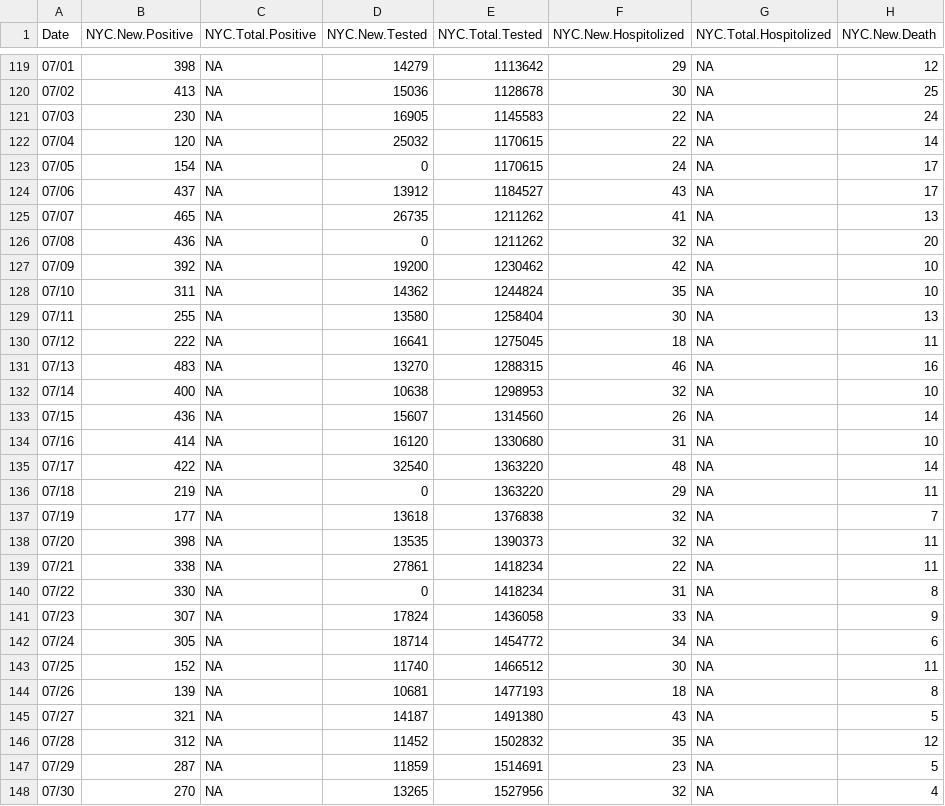
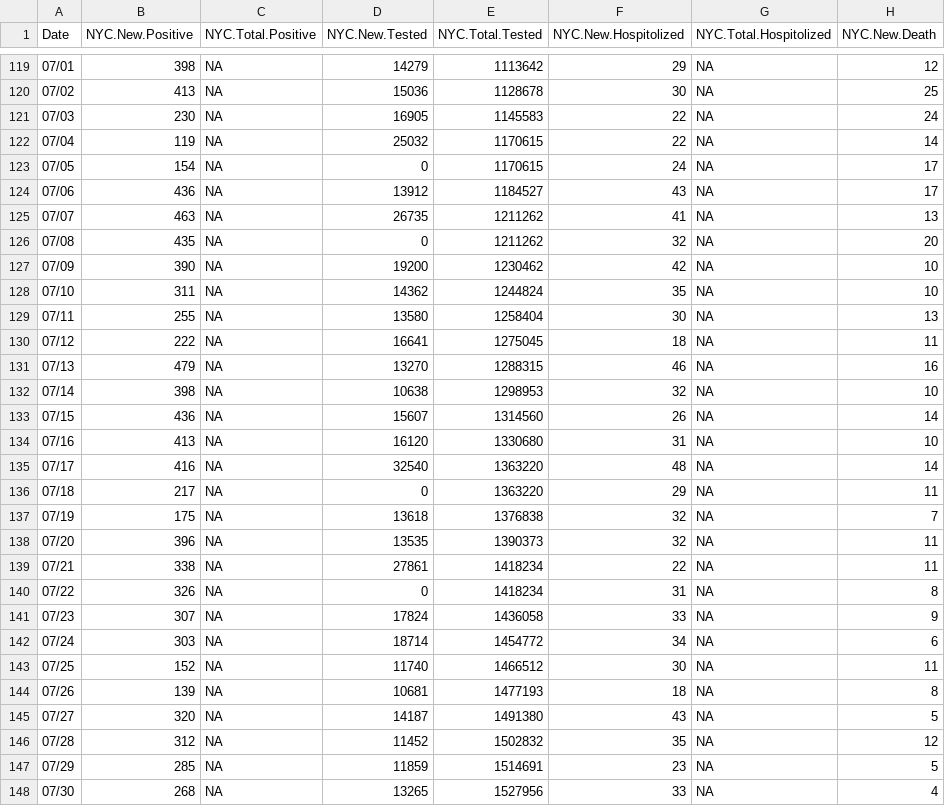
Before and after one commit to haidexs/COVID-19-NYS, a CSV file: NYC_dataset.csv, drawn as a sheet; only a part is shown, gaps mark what is left out; the diff covers the shown part only; the diff names each change by its address in the sheet, - before the commit and + after, or states it on an @@ line.

```diff
--- a/NYC_dataset.csv
+++ b/NYC_dataset.csv
-B122 (NYC.New.Positive): 120
+B122 (NYC.New.Positive): 119
-B124 (NYC.New.Positive): 437
+B124 (NYC.New.Positive): 436
-B125 (NYC.New.Positive): 465
+B125 (NYC.New.Positive): 463
-B126 (NYC.New.Positive): 436
+B126 (NYC.New.Positive): 435
-B127 (NYC.New.Positive): 392
+B127 (NYC.New.Positive): 390
-B131 (NYC.New.Positive): 483
+B131 (NYC.New.Positive): 479
-B132 (NYC.New.Positive): 400
+B132 (NYC.New.Positive): 398
-B134 (NYC.New.Positive): 414
+B134 (NYC.New.Positive): 413
-B135 (NYC.New.Positive): 422
+B135 (NYC.New.Positive): 416
-B136 (NYC.New.Positive): 219
+B136 (NYC.New.Positive): 217
-B137 (NYC.New.Positive): 177
+B137 (NYC.New.Positive): 175
-B138 (NYC.New.Positive): 398
+B138 (NYC.New.Positive): 396
-B140 (NYC.New.Positive): 330
+B140 (NYC.New.Positive): 326
-B142 (NYC.New.Positive): 305
+B142 (NYC.New.Positive): 303
-B145 (NYC.New.Positive): 321
+B145 (NYC.New.Positive): 320
-B147 (NYC.New.Positive): 287
+B147 (NYC.New.Positive): 285
-B148 (NYC.New.Positive): 270
+B148 (NYC.New.Positive): 268
-F148 (NYC.New.Hospitolized): 32
+F148 (NYC.New.Hospitolized): 33
```
Also changed, not shown: 1 added row and 40 edited cells elsewhere in this file, NYS_dataset.csv, today.csv, 2 other files.
